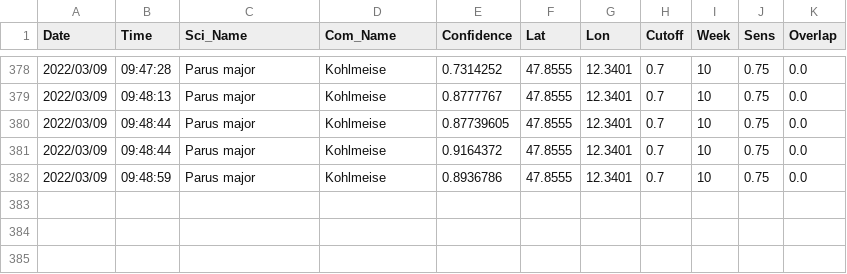
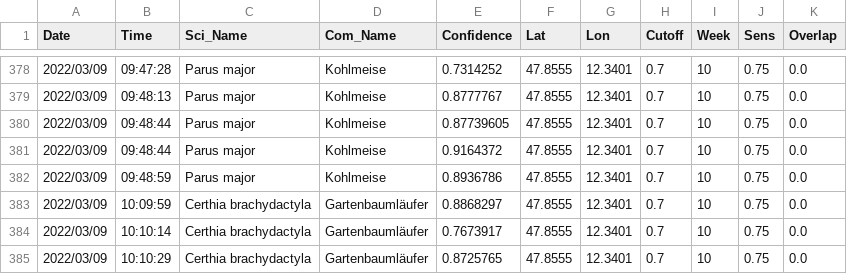
Before and after one commit to gitalm/BirdNetPiGitHub, a CSV file: BirdDB.csv, drawn as a sheet; only a part is shown, gaps mark what is left out; the diff names each change by its address in the sheet, - before the commit and + after, or states it on an @@ line.

Commit message:
BirdNET-PI Solar

```diff
--- a/BirdDB.csv
+++ b/BirdDB.csv
+row 383: 2022/03/09 | 10:09:59 | Certhia brachydactyla | Gartenbaumläufer | 0.8868297 | 47.8555 | 12.3401 | 0.7 | 10 | 0.75 | 0.0
+row 384: 2022/03/09 | 10:10:14 | Certhia brachydactyla | Gartenbaumläufer | 0.7673917 | 47.8555 | 12.3401 | 0.7 | 10 | 0.75 | 0.0
+row 385: 2022/03/09 | 10:10:29 | Certhia brachydactyla | Gartenbaumläufer | 0.8725765 | 47.8555 | 12.3401 | 0.7 | 10 | 0.75 | 0.0
```
Also changed, not shown: 6 other files.
